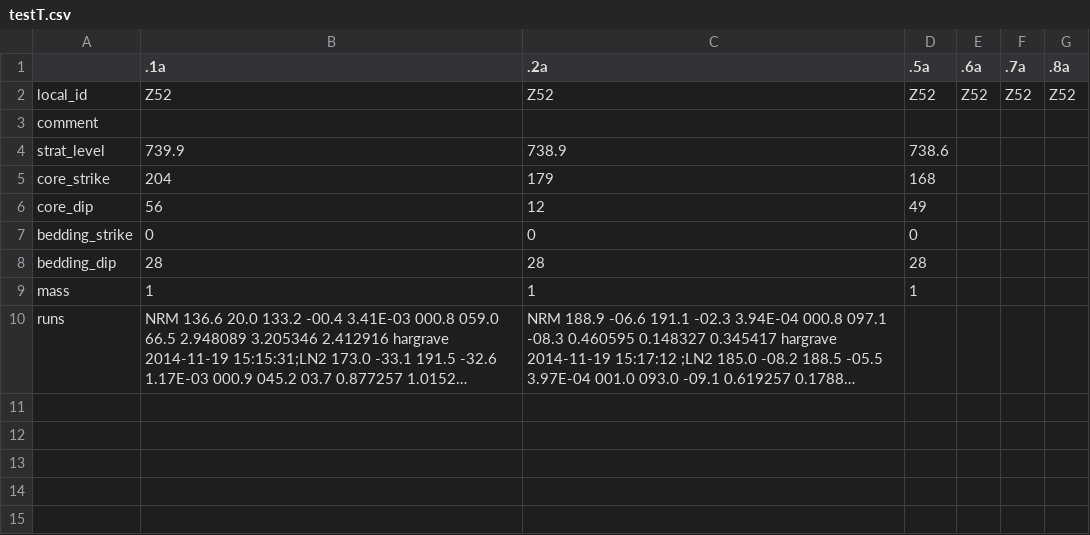
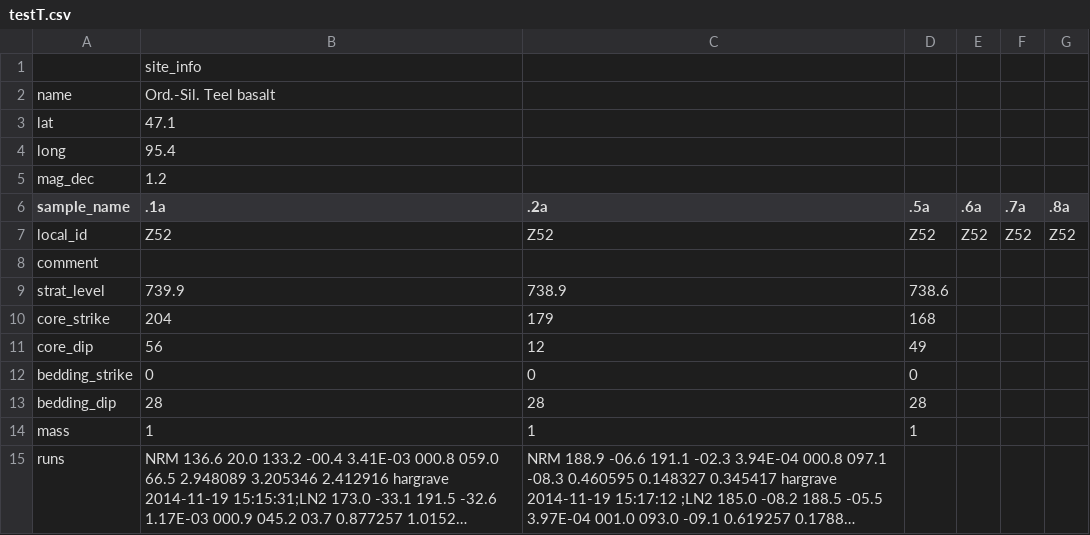
Before and after one commit to Swanson-Hysell-Group/SAM_Header, a CSV file: testT.csv, drawn as a sheet; long unchanged cells end in ….

Commit message:
added comments to the mk file, completed it so that it outputs a .sam file as well as sample files, created spread sheet template for the creation of the input csv files

```diff
--- a/testT.csv
+++ b/testT.csv
@@ -1,2 +1,7 @@
-,.1a,.2a,.5a,.6a,.7a,.8a
+,site_info,,,,,
+name,Ord.-Sil. Teel basalt,,,,,
+lat,47.1,,,,,
+long,95.4,,,,,
+mag_dec,1.2,,,,,
+sample_name,.1a,.2a,.5a,.6a,.7a,.8a
 local_id,Z52,Z52,Z52,Z52,Z52,Z52
```
Also changed, not shown: 2 other files.
